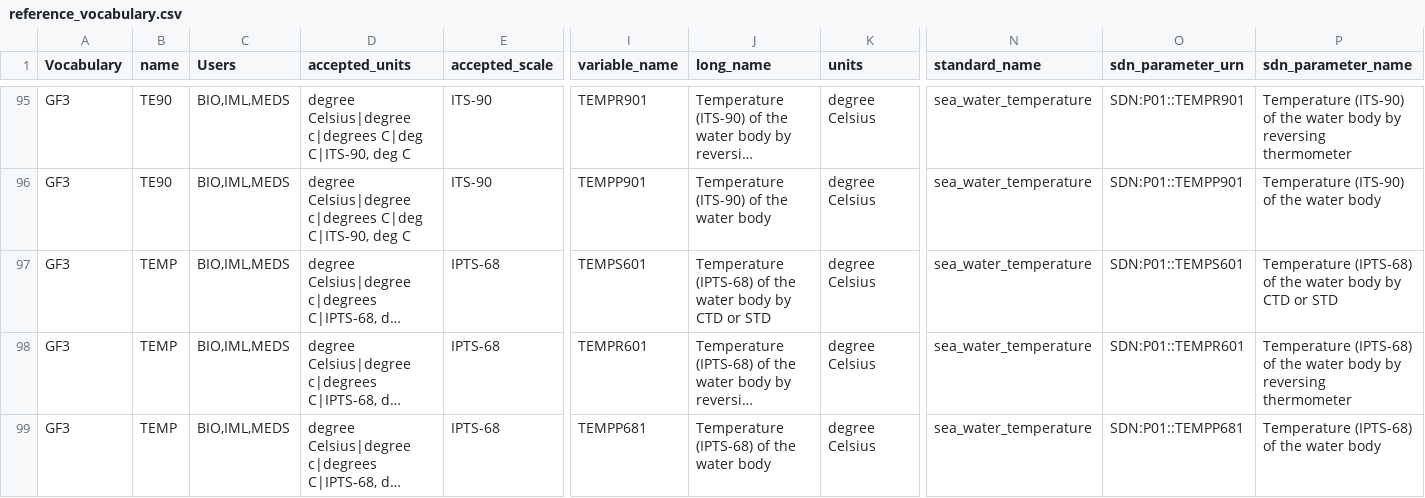
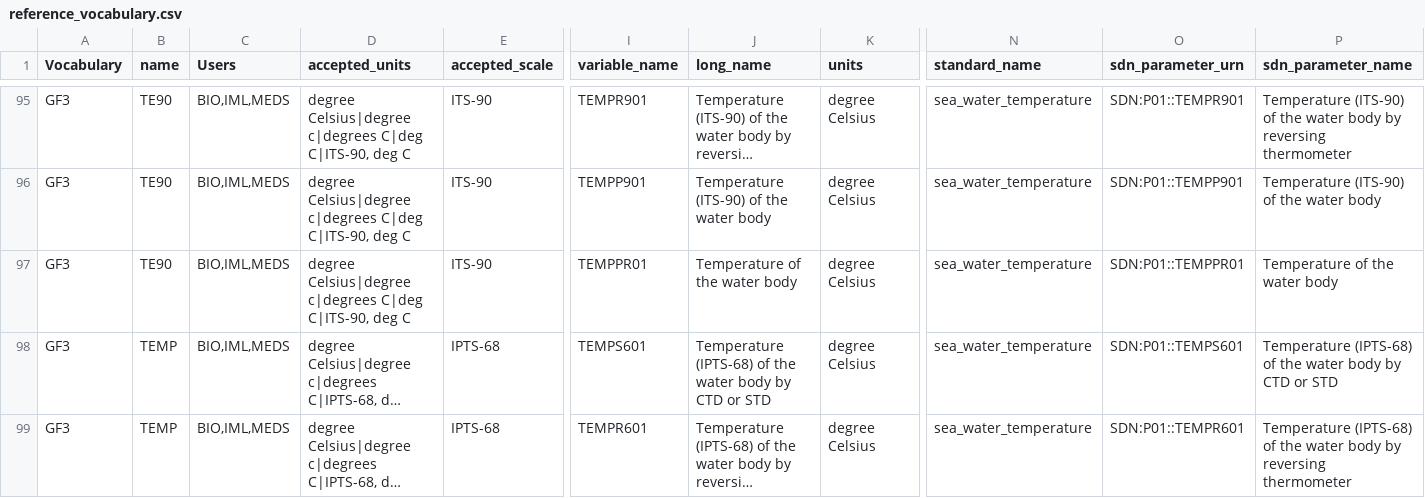
Before and after one commit to cioos-siooc/cioos-siooc_data_transform, a CSV file: projects/odf_transform/reference_vocabulary.csv, drawn as a sheet; only a part is shown, gaps mark what is left out; the shorter side is filled out with more unchanged rows; long unchanged cells end in …; rows hold the shown columns only; the diff covers the shown part only; the diff names each change by its address in the sheet, - before the commit and + after, or states it on an @@ line.

Commit message:
convert TE90 and TEMP ITS-90 to TEMPPR01

```diff
--- a/projects/odf_transform/reference_vocabulary.csv
+++ b/projects/odf_transform/reference_vocabulary.csv
+row 97: GF3 | TE90 | BIO,IML,MEDS | degree Celsius|degree c|degrees C|deg C|ITS-90, deg C | ITS-90 | TEMPPR01 | Temperature of the water body | degree Celsius | sea_water_temperature | SDN:P01::TEMPPR01 | Temperature of the water body
```
Also changed, not shown: 1 edited cell elsewhere in this file.
